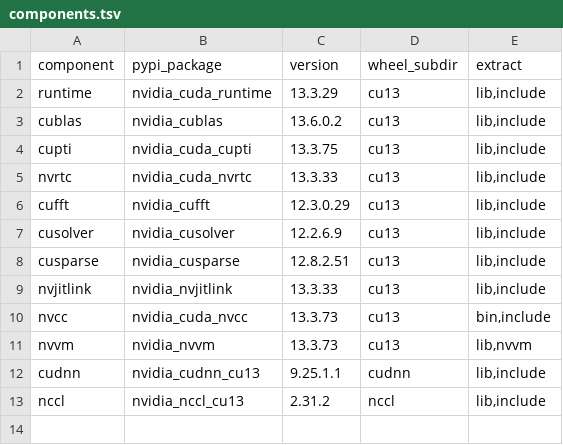
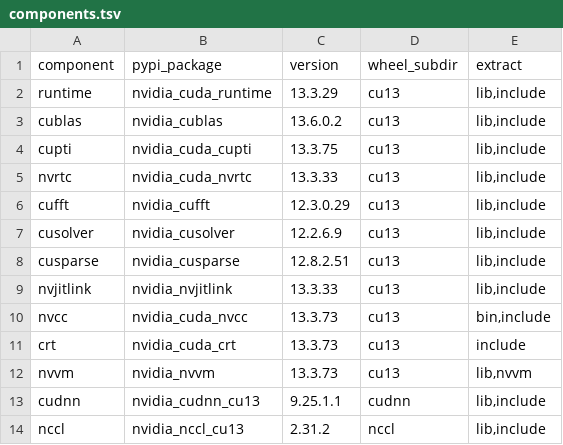
Before and after one commit to r-xla/pjrt.cuda, a TSV file: inst/components.tsv, drawn as a sheet.

```diff
--- a/inst/components.tsv
+++ b/inst/components.tsv
@@ -10,2 +10,3 @@ nvjitlink	nvidia_nvjitlink	13.3.33	cu13	lib,include
 nvcc	nvidia_cuda_nvcc	13.3.73	cu13	bin,include
+crt	nvidia_cuda_crt	13.3.73	cu13	include
 nvvm	nvidia_nvvm	13.3.73	cu13	lib,nvvm
```
Also changed, not shown: 3 other files.
